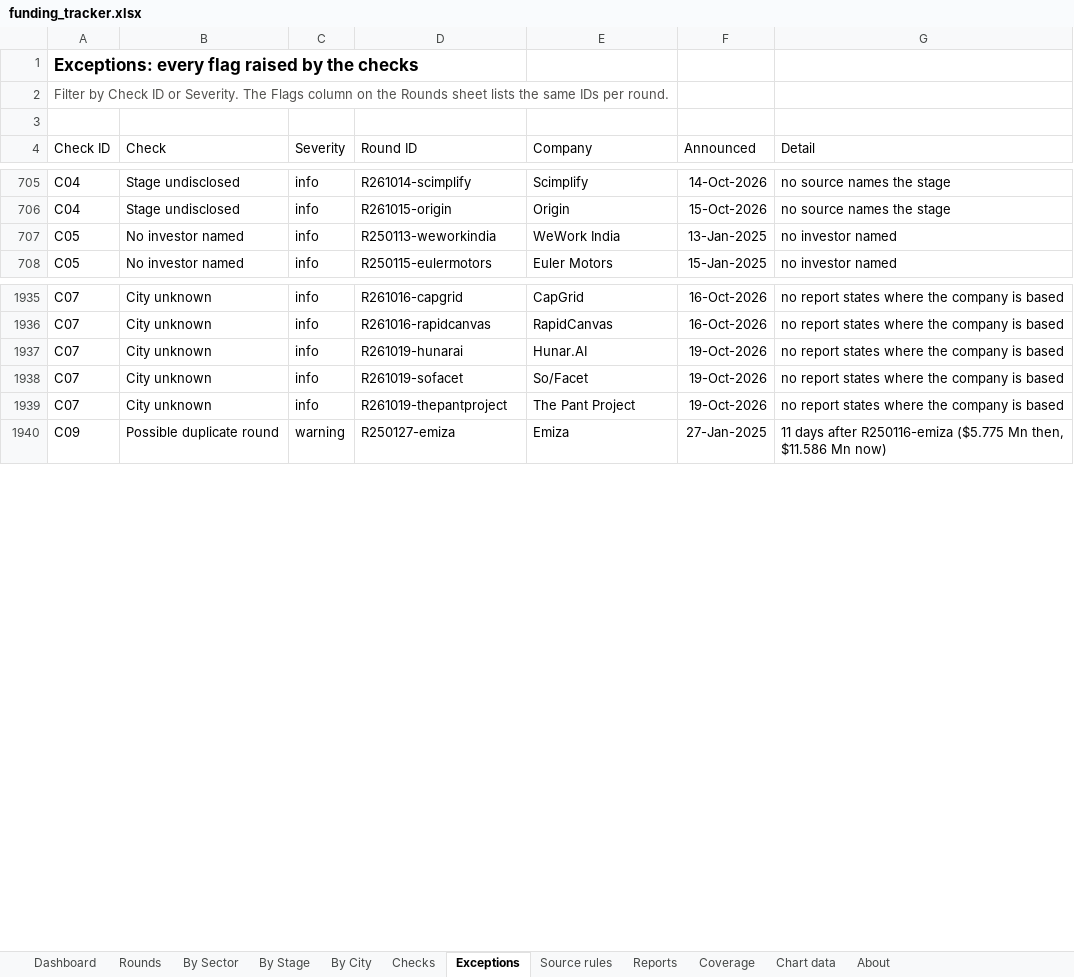
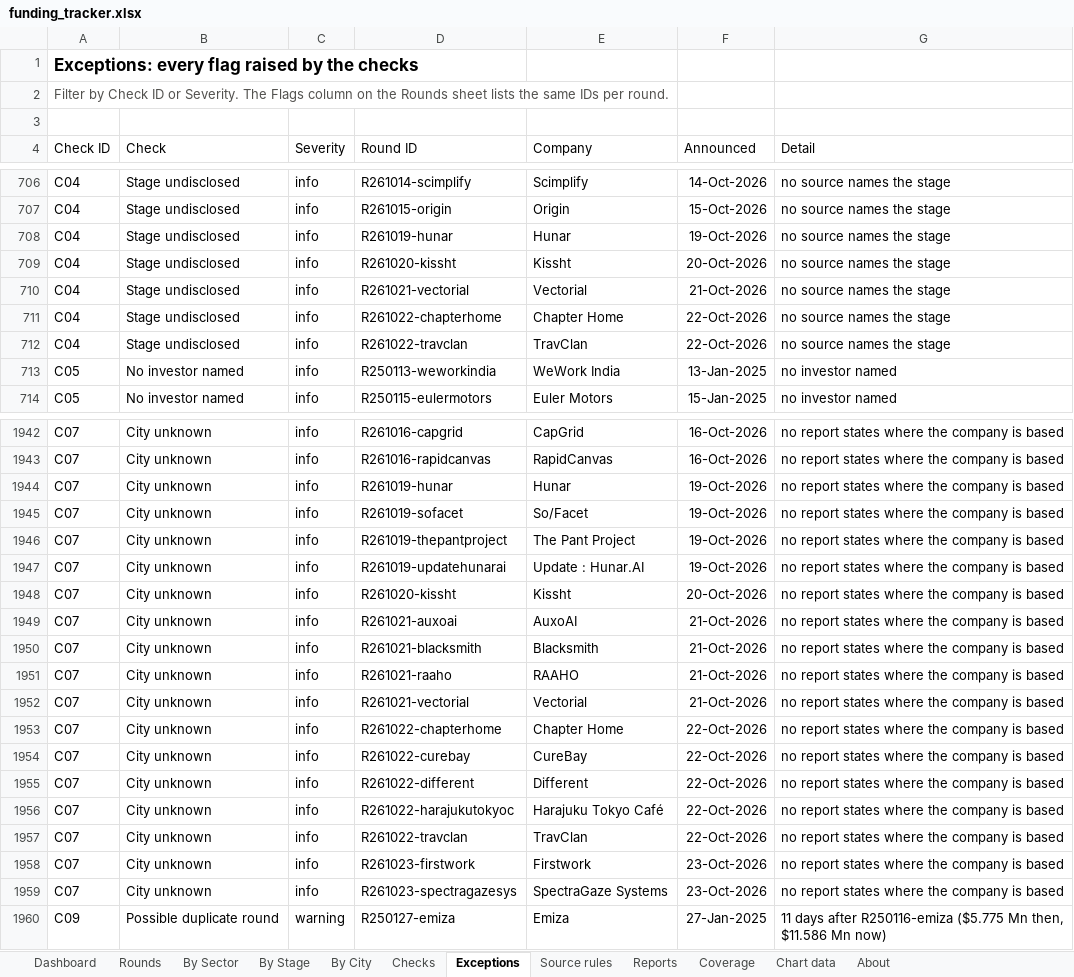
Before and after one commit to pkjx29/funding-tracker, an Excel workbook: reports/funding_tracker.xlsx, sheet Exceptions, drawn as a sheet; only a part is shown, gaps mark what is left out; values as stored, in another font and other column widths than the file's, no borders; table styles not drawn; addresses are those after the commit; the diff covers the shown part only; the diff names each change by its address in the sheet, - before the commit and + after, or states it on an @@ line.

```diff
--- a/reports/funding_tracker.xlsx (sheet Exceptions)
+++ b/reports/funding_tracker.xlsx (sheet Exceptions)
+row 708: C04 | Stage undisclosed | info | R261019-hunar | Hunar | 19-Oct-2026 | no source names the stage
+row 709: C04 | Stage undisclosed | info | R261020-kissht | Kissht | 20-Oct-2026 | no source names the stage
+row 710: C04 | Stage undisclosed | info | R261021-vectorial | Vectorial | 21-Oct-2026 | no source names the stage
+row 711: C04 | Stage undisclosed | info | R261022-chapterhome | Chapter Home | 22-Oct-2026 | no source names the stage
+row 712: C04 | Stage undisclosed | info | R261022-travclan | TravClan | 22-Oct-2026 | no source names the stage
-D1944 (Round ID): R261019-hunarai
+D1944 (Round ID): R261019-hunar
-E1944 (Company): Hunar.AI
+E1944 (Company): Hunar
+row 1947: C07 | City unknown | info | R261019-updatehunarai | Update : Hunar.AI | 19-Oct-2026 | no report states where the company is based
+row 1948: C07 | City unknown | info | R261020-kissht | Kissht | 20-Oct-2026 | no report states where the company is based
+row 1949: C07 | City unknown | info | R261021-auxoai | AuxoAI | 21-Oct-2026 | no report states where the company is based
+row 1950: C07 | City unknown | info | R261021-blacksmith | Blacksmith | 21-Oct-2026 | no report states where the company is based
+row 1951: C07 | City unknown | info | R261021-raaho | RAAHO | 21-Oct-2026 | no report states where the company is based
+row 1952: C07 | City unknown | info | R261021-vectorial | Vectorial | 21-Oct-2026 | no report states where the company is based
+row 1953: C07 | City unknown | info | R261022-chapterhome | Chapter Home | 22-Oct-2026 | no report states where the company is based
+row 1954: C07 | City unknown | info | R261022-curebay | CureBay | 22-Oct-2026 | no report states where the company is based
+row 1955: C07 | City unknown | info | R261022-different | Different | 22-Oct-2026 | no report states where the company is based
+row 1956: C07 | City unknown | info | R261022-harajukutokyoc | Harajuku Tokyo Café | 22-Oct-2026 | no report states where the company is based
+row 1957: C07 | City unknown | info | R261022-travclan | TravClan | 22-Oct-2026 | no report states where the company is based
+row 1958: C07 | City unknown | info | R261023-firstwork | Firstwork | 23-Oct-2026 | no report states where the company is based
+row 1959: C07 | City unknown | info | R261023-spectragazesys | SpectraGaze Systems | 23-Oct-2026 | no report states where the company is based
```
Also changed, not shown: 8 added rows, 1 removed row and 8 edited cells elsewhere in this sheet, sheet Rounds, sheet Reports, sheet Checks, sheet Dashboard, sheet By Sector, sheet By Stage, 4 more sheets, formulas that keep their value, 13 other files.
